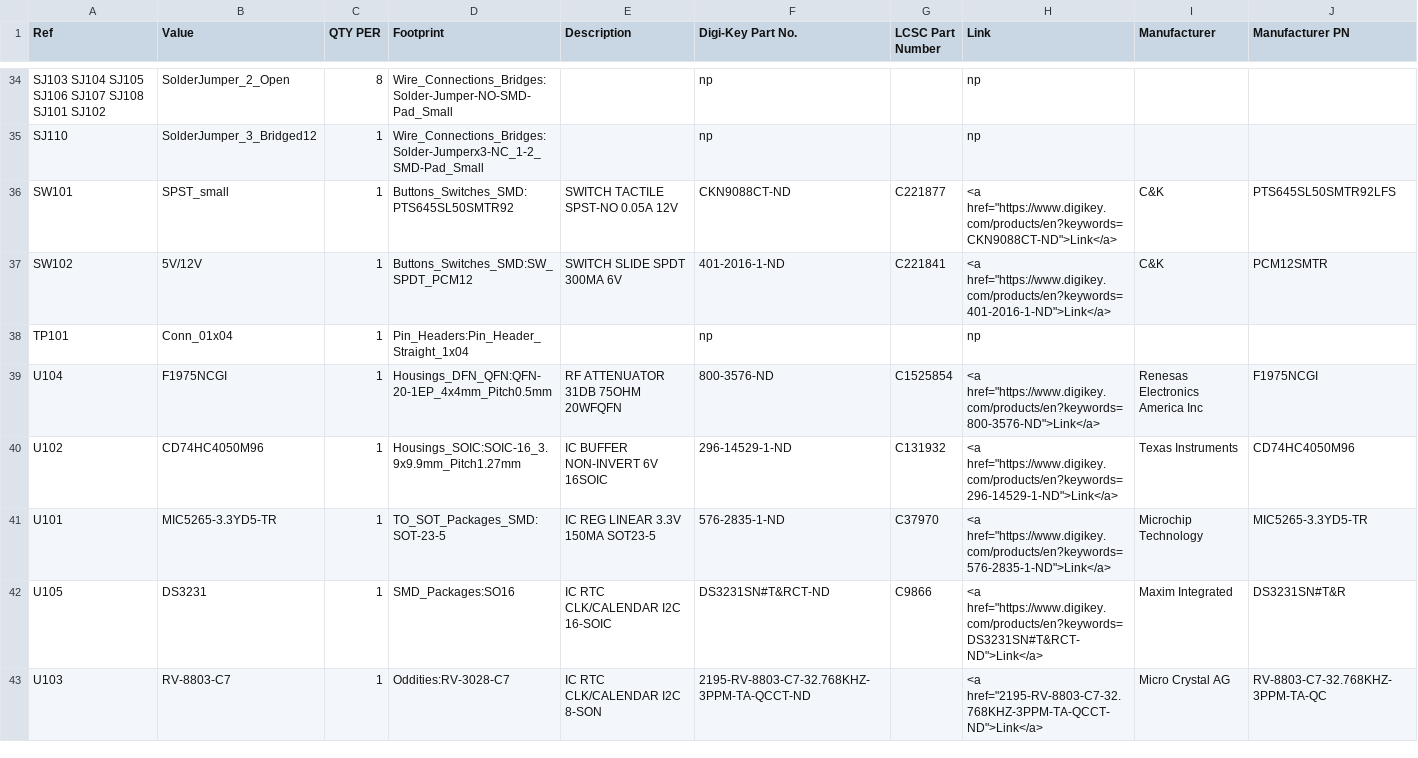
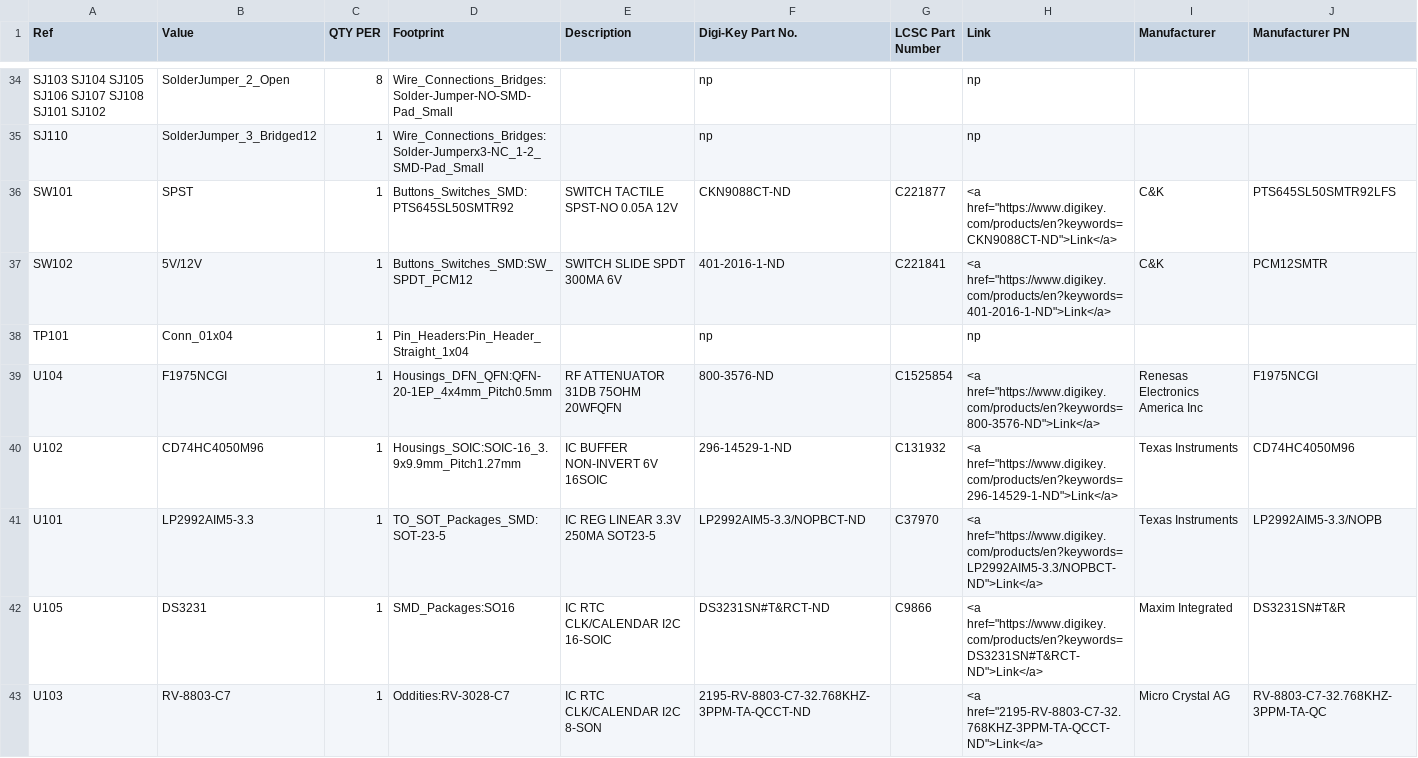
Before and after one commit to OpenARDF/Arducon, a CSV file: kicad/Arducon.csv, drawn as a sheet; only a part is shown, gaps mark what is left out.

```diff
--- a/kicad/Arducon.csv
+++ b/kicad/Arducon.csv
@@ -35,3 +35,3 @@ SJ103 SJ104 SJ105 SJ106 SJ107 SJ108 SJ101 SJ102 ,SolderJumper_2_Open,8,Wire_Conn
 SJ110 ,SolderJumper_3_Bridged12,1,Wire_Connections_Bridges:Solder-Jumperx3-NC_1-2_SMD-Pad_Small, ,np, ,np, ,
-SW101 ,SPST_small,1,Buttons_Switches_SMD:PTS645SL50SMTR92,SWITCH TACTILE SPST-NO 0.05A 12V,CKN9088CT-ND,C221877,<a href="https://www.digikey.com/products/en?keywords=CKN9088CT-ND">Link</a>,C&K,PTS645SL50SMTR92LFS
+SW101 ,SPST,1,Buttons_Switches_SMD:PTS645SL50SMTR92,SWITCH TACTILE SPST-NO 0.05A 12V,CKN9088CT-ND,C221877,<a href="https://www.digikey.com/products/en?keywords=CKN9088CT-ND">Link</a>,C&K,PTS645SL50SMTR92LFS
 SW102 ,5V/12V,1,Buttons_Switches_SMD:SW_SPDT_PCM12,SWITCH SLIDE SPDT 300MA 6V,401-2016-1-ND,C221841,<a href="https://www.digikey.com/products/en?keywords=401-2016-1-ND">Link</a>,C&K,PCM12SMTR
@@ -40,3 +40,3 @@ U104 ,F1975NCGI,1,Housings_DFN_QFN:QFN-20-1EP_4x4mm_Pitch0.5mm,RF ATTENUATOR 31D
 U102 ,CD74HC4050M96,1,Housings_SOIC:SOIC-16_3.9x9.9mm_Pitch1.27mm,IC BUFFER NON-INVERT 6V 16SOIC,296-14529-1-ND,C131932,<a href="https://www.digikey.com/products/en?keywords=296-14529-1-ND">Link</a>,Texas Instruments,CD74HC4050M96
-U101 ,MIC5265-3.3YD5-TR,1,TO_SOT_Packages_SMD:SOT-23-5,IC REG LINEAR 3.3V 150MA SOT23-5,576-2835-1-ND,C37970,<a href="https://www.digikey.com/products/en?keywords=576-2835-1-ND">Link</a>,Microchip Technology,MIC5265-3.3YD5-TR
+U101 ,LP2992AIM5-3.3,1,TO_SOT_Packages_SMD:SOT-23-5,IC REG LINEAR 3.3V 250MA SOT23-5,LP2992AIM5-3.3/NOPBCT-ND,C37970,<a href="https://www.digikey.com/products/en?keywords=LP2992AIM5-3.3/NOPBCT-ND">Link</a>,Texas Instruments,LP2992AIM5-3.3/NOPB
 U105 ,DS3231,1,SMD_Packages:SO16,IC RTC CLK/CALENDAR I2C 16-SOIC,DS3231SN#T&RCT-ND,C9866,<a href="https://www.digikey.com/products/en?keywords=DS3231SN#T&RCT-ND">Link</a>,Maxim Integrated,DS3231SN#T&R
```
Also changed, not shown: 4 other files.
